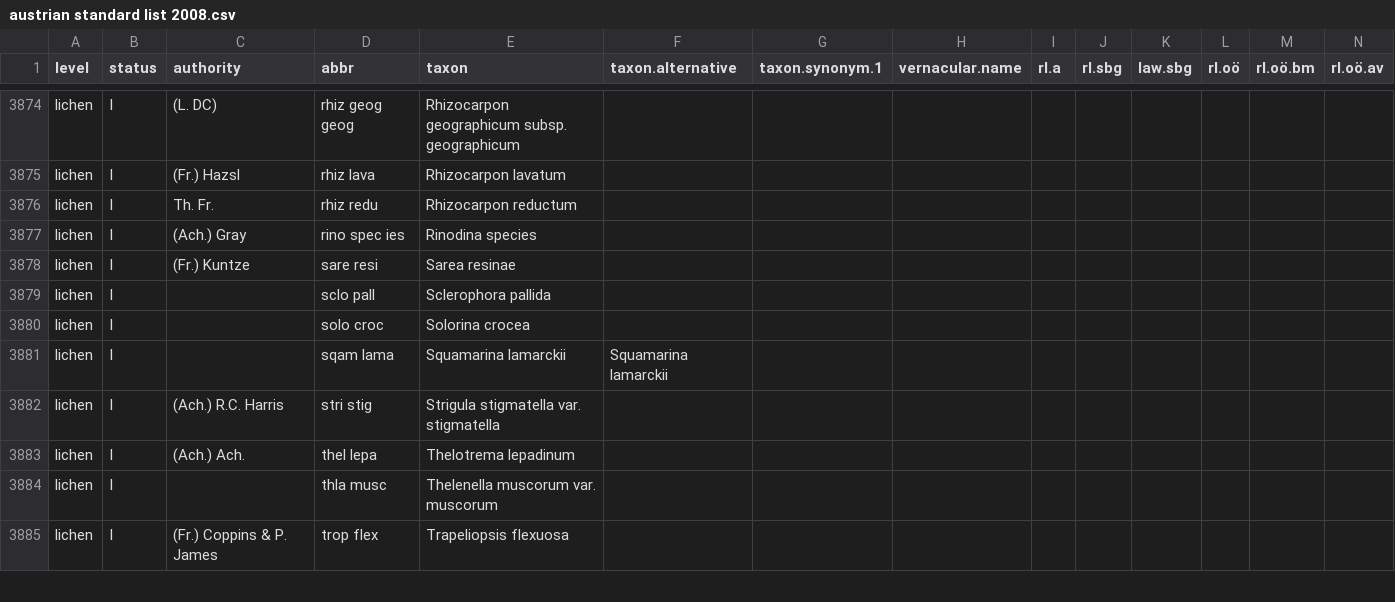
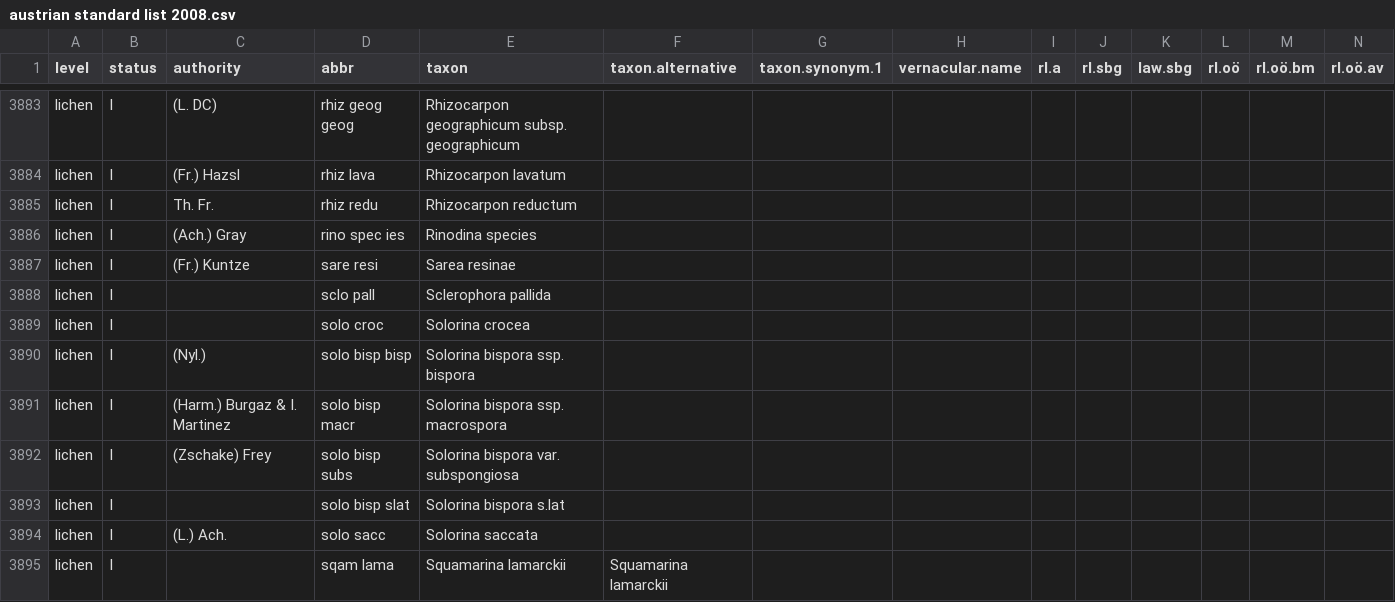
Before and after one commit to kardinal-eros/vegsoup-standards, a CSV file: austrian standard list 2008/austrian standard list 2008.csv, drawn as a sheet; only a part is shown, gaps mark what is left out; the shorter side is filled out with more unchanged rows; rows hold the shown columns only; the diff covers the shown part only; the diff names each change by its address in the sheet, - before the commit and + after, or states it on an @@ line.

Commit message:
added some taxa

```diff
--- a/austrian standard list 2008/austrian standard list 2008.csv
+++ b/austrian standard list 2008/austrian standard list 2008.csv
+row 3890: lichen | I | (Nyl.) | solo bisp bisp | Solorina bispora ssp. bispora
+row 3891: lichen | I | (Harm.) Burgaz & I. Martinez | solo bisp macr | Solorina bispora ssp. macrospora
+row 3892: lichen | I | (Zschake) Frey | solo bisp subs | Solorina bispora var. subspongiosa
+row 3893: lichen | I |  | solo bisp slat | Solorina bispora s.lat
+row 3894: lichen | I | (L.) Ach. | solo sacc | Solorina saccata
```
Also changed, not shown: 13 added rows, 1 removed row and 9 edited cells elsewhere in this file.
